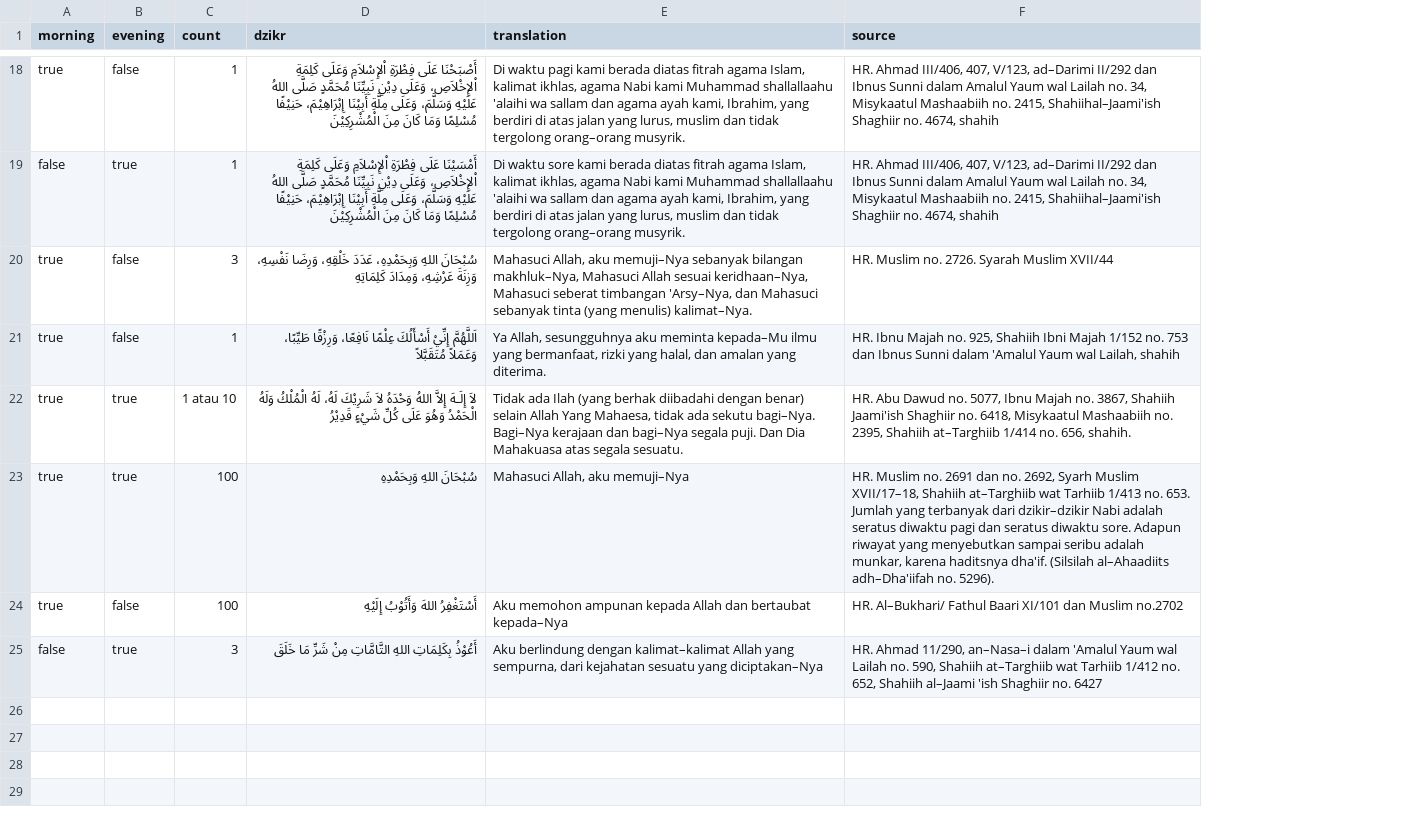
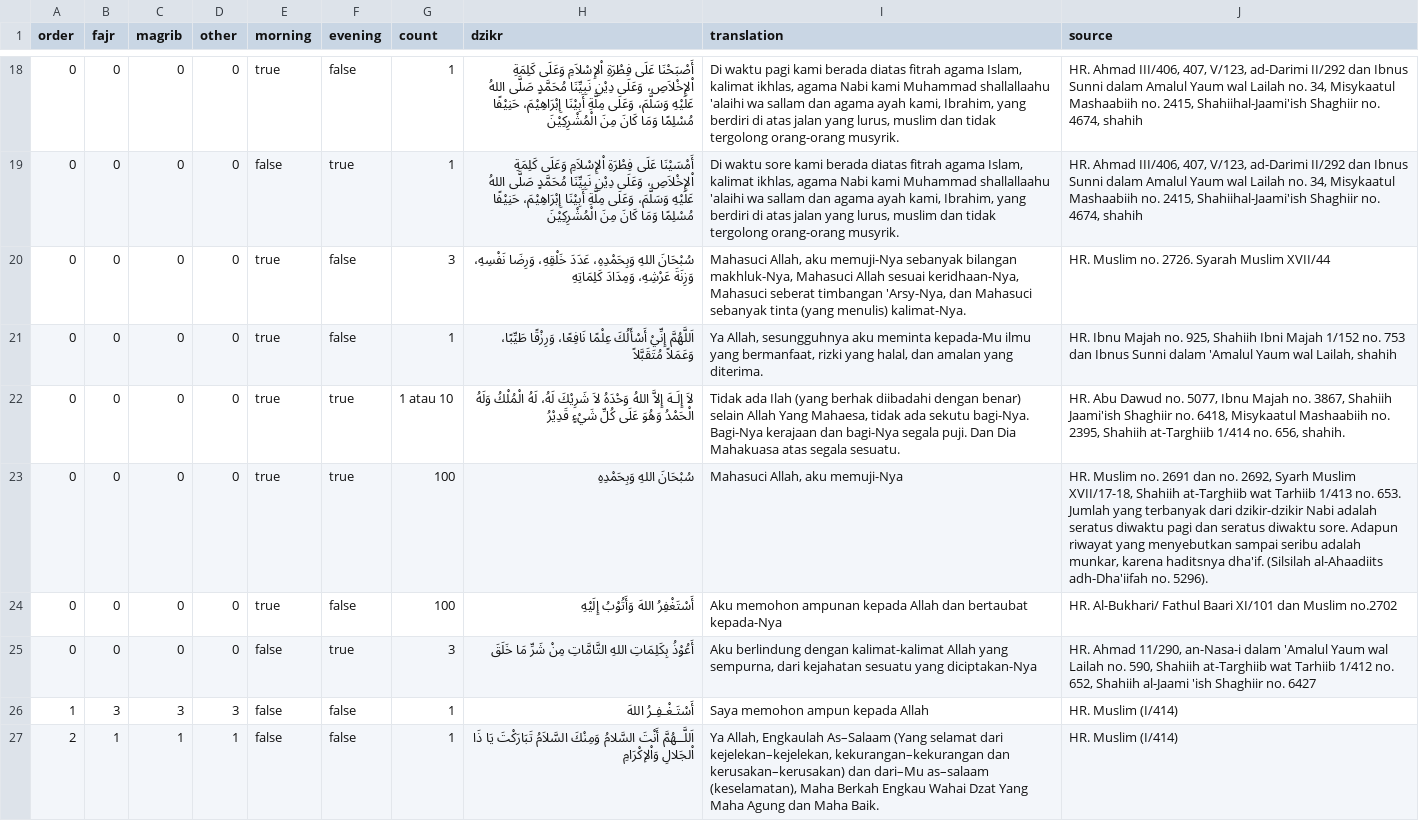
Before and after one commit to dyanmg/adzkar, a CSV file: adzkar.csv, drawn as a sheet; only a part is shown, gaps mark what is left out; addresses are those after the commit; the diff covers the shown part only; the diff names each change by its address in the sheet, - before the commit and + after, or states it on an @@ line.

```diff
--- a/adzkar.csv
+++ b/adzkar.csv
+column A (order), rows 18-25: all 0
+column B (fajr), rows 18-25: all 0
+column C (magrib), rows 18-25: all 0
+column D (other), rows 18-25: all 0
-I18 (translation): …tidak tergolong orang–orang musyrik.
+I18 (translation): …tidak tergolong orang-orang musyrik.
-J18:J19 (source): …407, V/123, ad–Darimi II/292 dan Ibnus Sunni dalam Amalul Yaum wal Lailah no. 34, Misykaatul Mashaabiih no. 2415, Shahiihal–Jaami'ish Shaghiir no.…
+J18:J19 (source): …407, V/123, ad-Darimi II/292 dan Ibnus Sunni dalam Amalul Yaum wal Lailah no. 34, Misykaatul Mashaabiih no. 2415, Shahiihal-Jaami'ish Shaghiir no.…
-I19 (translation): …tidak tergolong orang–orang musyrik.
+I19 (translation): …tidak tergolong orang-orang musyrik.
-I20 (translation): …Allah, aku memuji–Nya sebanyak bilangan makhluk–Nya, Mahasuci Allah sesuai keridhaan–Nya, Mahasuci seberat timbangan 'Arsy–Nya, dan Mahasuci sebanyak tinta (yang menulis) kalimat–Nya.
+I20 (translation): …Allah, aku memuji-Nya sebanyak bilangan makhluk-Nya, Mahasuci Allah sesuai keridhaan-Nya, Mahasuci seberat timbangan 'Arsy-Nya, dan Mahasuci sebanyak tinta (yang menulis) kalimat-Nya.
-I21 (translation): …aku meminta kepada–Mu ilmu yang…
+I21 (translation): …aku meminta kepada-Mu ilmu yang…
-I22 (translation): …ada sekutu bagi–Nya. Bagi–Nya kerajaan dan bagi–Nya segala puji.…
+I22 (translation): …ada sekutu bagi-Nya. Bagi-Nya kerajaan dan bagi-Nya segala puji.…
-J22 (source): …2395, Shahiih at–Targhiib 1/414 no.…
+J22 (source): …2395, Shahiih at-Targhiib 1/414 no.…
-I23 (translation): Mahasuci Allah, aku memuji–Nya
+I23 (translation): Mahasuci Allah, aku memuji-Nya
-J23 (source): …Syarh Muslim XVII/17–18, Shahiih at–Targhiib wat Tarhiib 1/413 no. 653. Jumlah yang terbanyak dari dzikir–dzikir Nabi adalah seratus diwaktu pagi dan seratus diwaktu sore. Adapun riwayat yang menyebutkan sampai seribu adalah munkar, karena haditsnya dha'if. (Silsilah al–Ahaadiits adh–Dha'iifah no. 5296).
+J23 (source): …Syarh Muslim XVII/17-18, Shahiih at-Targhiib wat Tarhiib 1/413 no. 653. Jumlah yang terbanyak dari dzikir-dzikir Nabi adalah seratus diwaktu pagi dan seratus diwaktu sore. Adapun riwayat yang menyebutkan sampai seribu adalah munkar, karena haditsnya dha'if. (Silsilah al-Ahaadiits adh-Dha'iifah no. 5296).
-I24 (translation): …dan bertaubat kepada–Nya
+I24 (translation): …dan bertaubat kepada-Nya
-J24 (source): HR. Al–Bukhari/ Fathul Baari…
+J24 (source): HR. Al-Bukhari/ Fathul Baari…
-I25 (translation): …berlindung dengan kalimat–kalimat Allah yang sempurna, dari kejahatan sesuatu yang diciptakan–Nya
+I25 (translation): …berlindung dengan kalimat-kalimat Allah yang sempurna, dari kejahatan sesuatu yang diciptakan-Nya
-J25 (source): …Ahmad 11/290, an–Nasa–i dalam 'Amalul Yaum wal Lailah no. 590, Shahiih at–Targhiib wat Tarhiib 1/412 no. 652, Shahiih al–Jaami 'ish Shaghiir…
+J25 (source): …Ahmad 11/290, an-Nasa-i dalam 'Amalul Yaum wal Lailah no. 590, Shahiih at-Targhiib wat Tarhiib 1/412 no. 652, Shahiih al-Jaami 'ish Shaghiir…
+row 26: 1 | 3 | 3 | 3 | false | false | 1 | أَسْتَـغْـفِـرُ اللهَ | Saya memohon ampun kepada Allah | HR. Muslim (I/414)
+row 27: 2 | 1 | 1 | 1 | false | false | 1 | اَللَّــهُمَّ أَنْتَ السَّلامُ وَمِنْكَ السَّلاَمُ تَبَارَكْتَ يَا ذَا اْلجَلالِ وَاْلإكْرَامِ | Ya Allah, Engkaulah As–Salaam (Yang selamat dari kejelekan–kejelekan, kekurangan–kekurangan dan kerusakan–kerusakan) dan dari–Mu as–salaam (keselamatan), Maha Berkah Engkau Wahai Dzat Yang Maha Agung dan Maha Baik. | HR. Muslim (I/414)
```
Also changed, not shown: 9 added rows and 28 edited cells elsewhere in this file, 2 other files.
